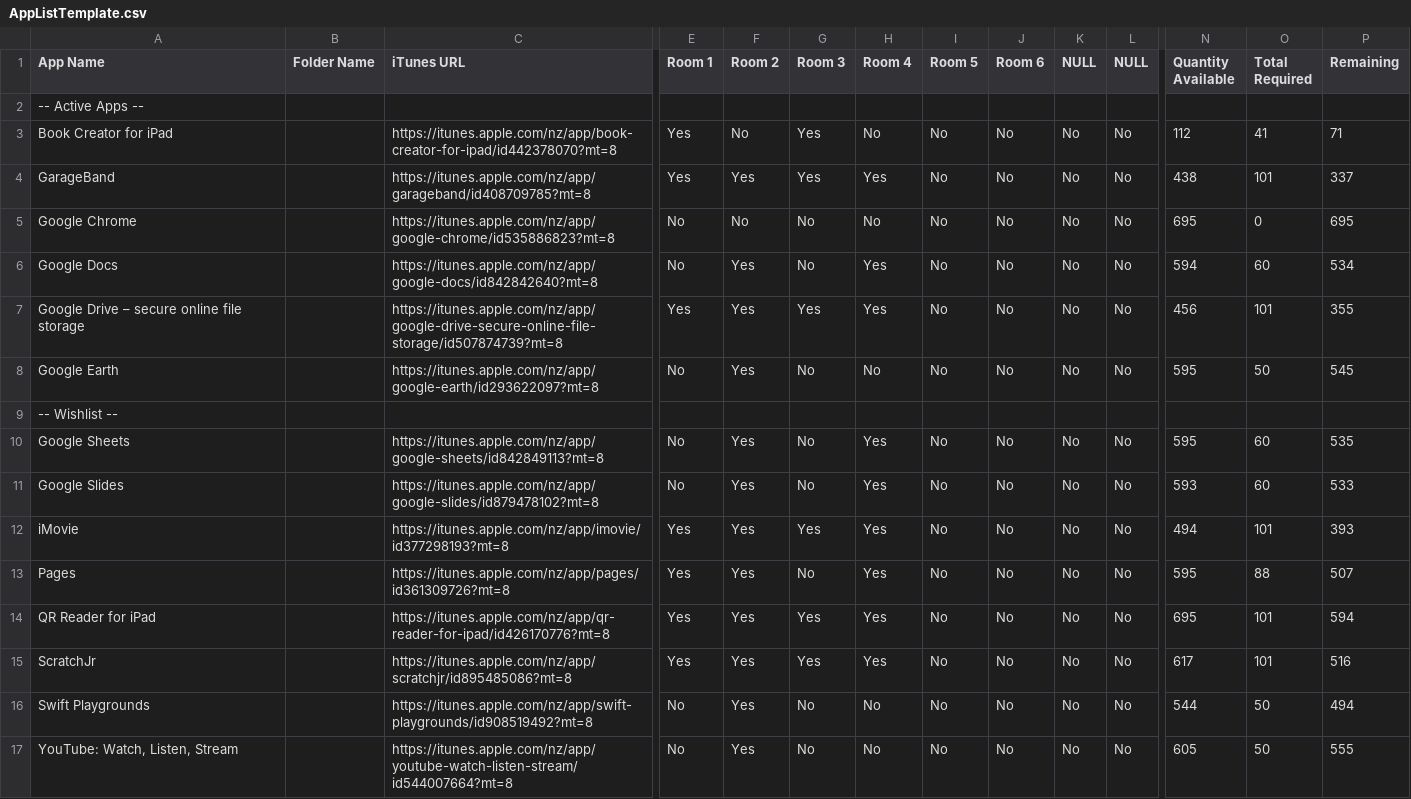
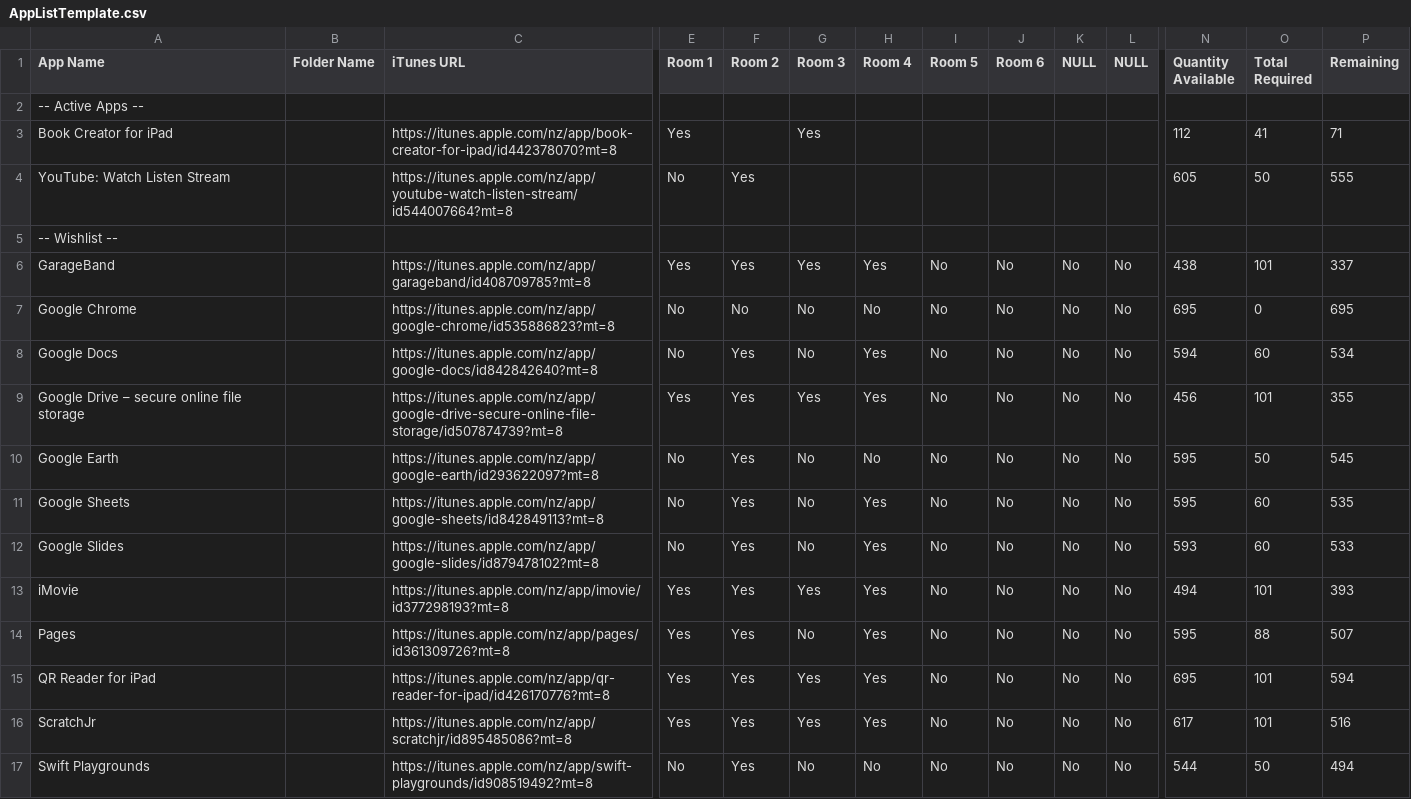
Before and after one commit to camguise/jamf-api-scripts, a CSV file: Templates/AppListTemplate.csv, drawn as a sheet; only a part is shown, gaps mark what is left out; removed rows and columns are numbered as before the commit, all else as after; rows hold the shown columns only; the diff names each change by its address in the sheet, - before the commit and + after, or states it on an @@ line.

Commit message:
Small changes to app list template

```diff
--- a/Templates/AppListTemplate.csv
+++ b/Templates/AppListTemplate.csv
-F3 (Room 2): No
+F3 (Room 2): (empty)
-H3 (Room 4): No
+H3 (Room 4): (empty)
-I3 (Room 5): No
+I3 (Room 5): (empty)
-J3 (Room 6): No
+J3 (Room 6): (empty)
-K3 (NULL): No
+K3 (NULL): (empty)
-L3 (NULL): No
+L3 (NULL): (empty)
+row 4: YouTube: Watch Listen Stream |  | https://itunes.apple.com/nz/app/youtube-watch-listen-stream/id544007664?mt=8 | No | Yes |  |  |  |  |  |  | 605 | 50 | 555
@@ row 9 moved to row 5: -- Wishlist -- @@
-row 17: YouTube: Watch, Listen, Stream |  | https://itunes.apple.com/nz/app/youtube-watch-listen-stream/id544007664?mt=8 | No | Yes | No | No | No | No | No | No | 605 | 50 | 555
```
